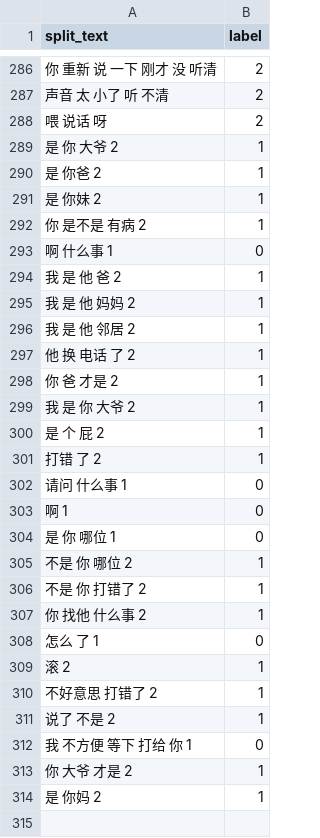
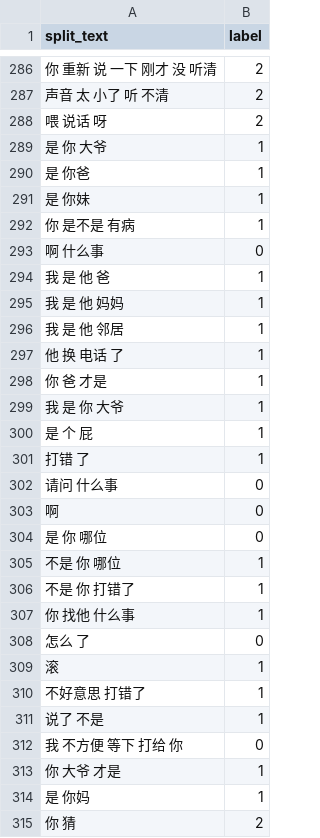
Before and after one commit to TSLNIHAOGIT/Chatbot1.0_ss, a CSV file: MLModel/data/IDClassifier/cleaned_mock_up_data.csv, drawn as a sheet; only a part is shown, gaps mark what is left out; the diff covers the shown part only.

Commit message:
update the testing mock up data for id classifier

```diff
--- a/MLModel/data/IDClassifier/cleaned_mock_up_data.csv
+++ b/MLModel/data/IDClassifier/cleaned_mock_up_data.csv
@@ -288,27 +288,28 @@ split_text,label
 喂 说话 呀,2
-是 你 大爷 2,1
-是 你爸 2,1
-是 你妹 2,1
-你 是不是 有病 2,1
-啊 什么事 1,0
-我 是 他 爸 2,1
-我 是 他 妈妈 2,1
-我 是 他 邻居 2,1
-他 换 电话 了 2,1
-你 爸 才是 2,1
-我 是 你 大爷 2,1
-是 个 屁 2,1
-打错 了 2,1
-请问 什么事 1,0
-啊 1,0
-是 你 哪位 1,0
-不是 你 哪位 2,1
-不是 你 打错了 2,1
-你 找他 什么事 2,1
-怎么 了 1,0
-滚 2,1
-不好意思 打错了 2,1
-说了 不是 2,1
-我 不方便 等下 打给 你 1,0
-你 大爷 才是 2,1
-是 你妈 2,1
+是 你 大爷,1
+是 你爸,1
+是 你妹,1
+你 是不是 有病,1
+啊 什么事,0
+我 是 他 爸,1
+我 是 他 妈妈,1
+我 是 他 邻居,1
+他 换 电话 了,1
+你 爸 才是,1
+我 是 你 大爷,1
+是 个 屁,1
+打错 了,1
+请问 什么事,0
+啊,0
+是 你 哪位,0
+不是 你 哪位,1
+不是 你 打错了,1
+你 找他 什么事,1
+怎么 了,0
+滚,1
+不好意思 打错了,1
+说了 不是,1
+我 不方便 等下 打给 你,0
+你 大爷 才是,1
+是 你妈,1
+你 猜,2
```
Also changed, not shown: 1 added row elsewhere in this file, MLModel/data/IDClassifier/mock_up_data.csv, 1 other file.
